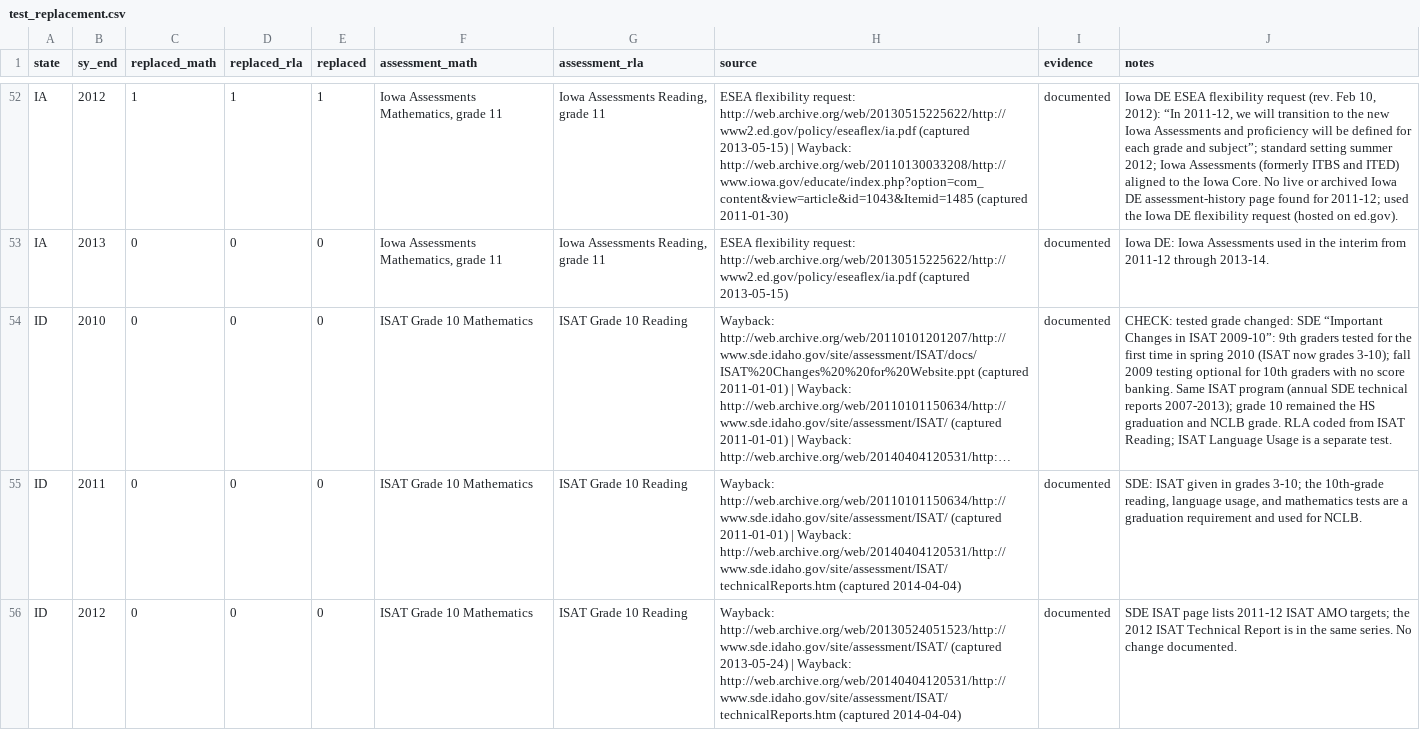
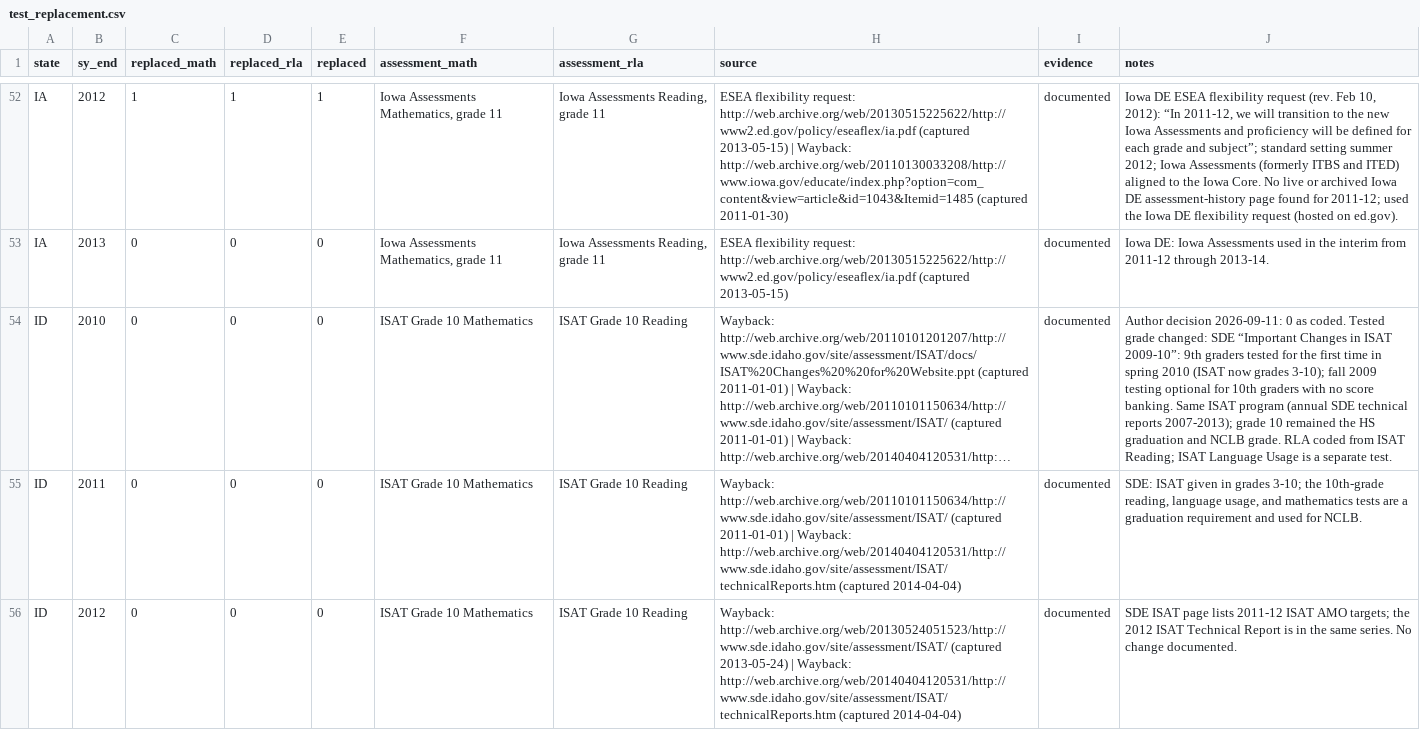
Before and after one commit to Scully4441/finance-reform-study, a CSV file: data/reference/test_replacement.csv, drawn as a sheet; only a part is shown, gaps mark what is left out; long unchanged cells end in …; the diff covers the shown part only; the diff names each change by its address in the sheet, - before the commit and + after, or states it on an @@ line.

```diff
--- a/data/reference/test_replacement.csv
+++ b/data/reference/test_replacement.csv
-J54 (notes): CHECK: tested grade changed:…
+J54 (notes): Author decision 2026-09-11: 0 as coded. Tested grade changed:…
```
Also changed, not shown: 10 edited cells elsewhere in this file.
